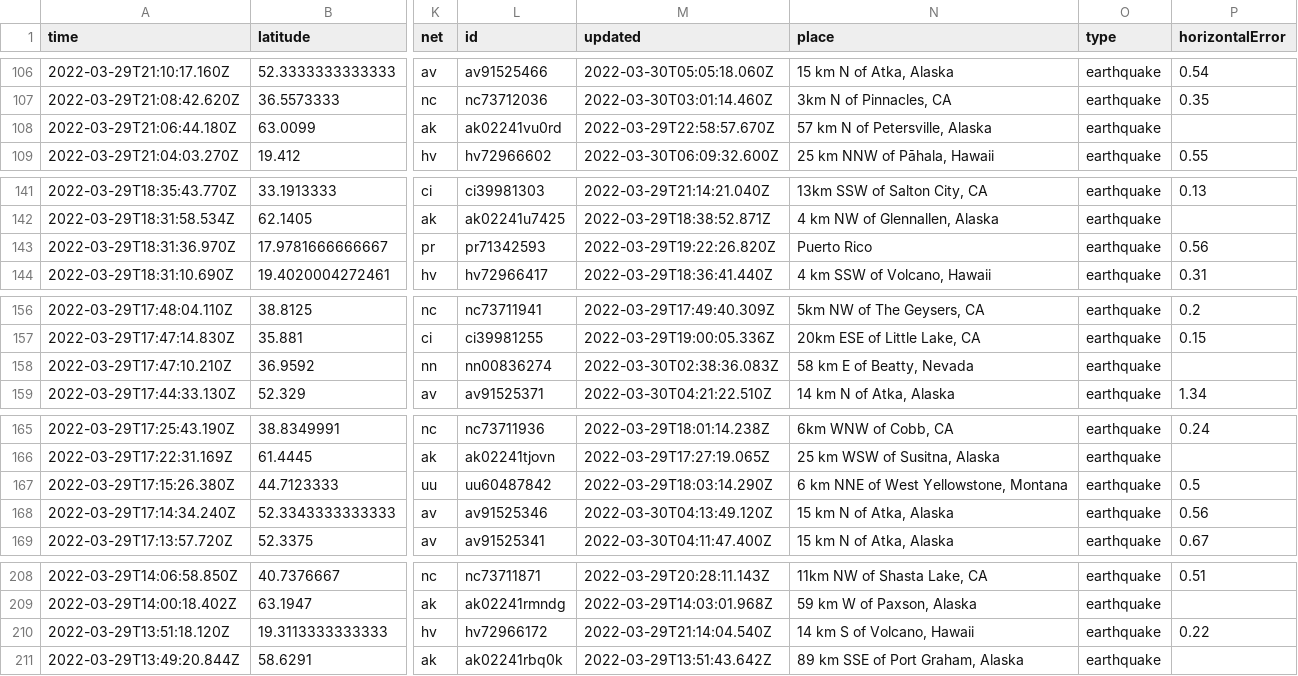
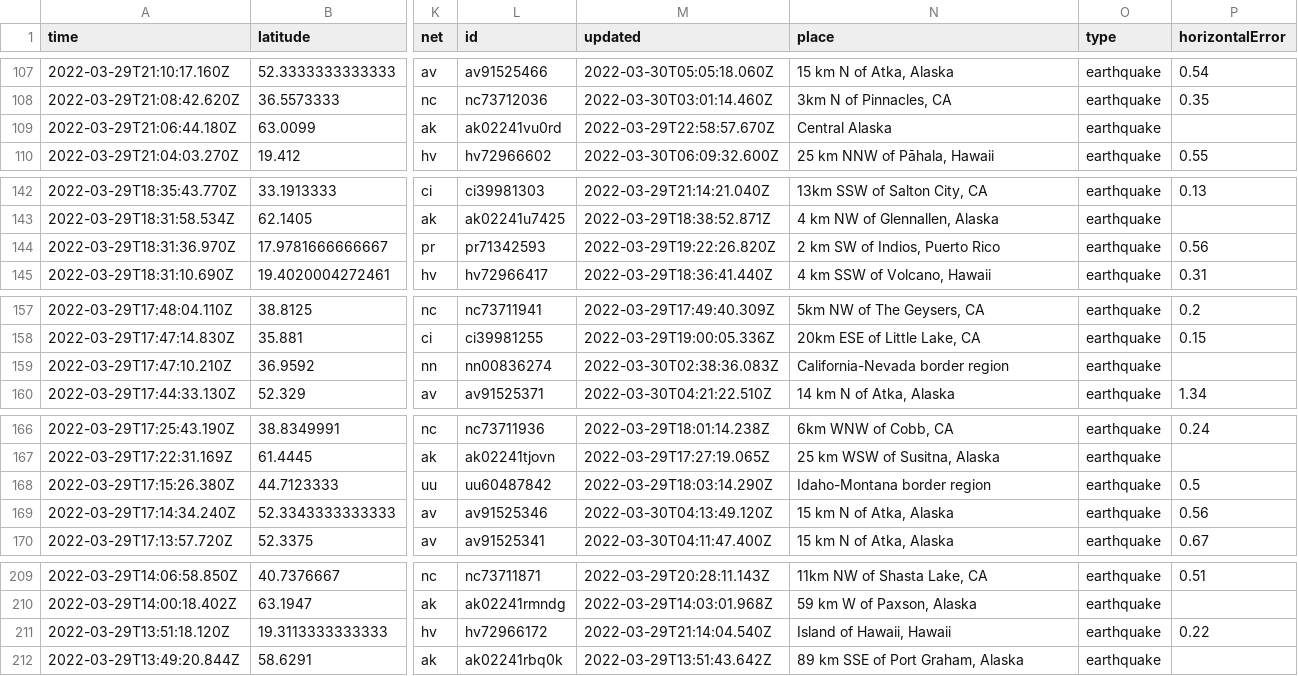
Before and after one commit to rachelll4/git-actions-nicar, a CSV file: usgs_current.csv, drawn as a sheet; only a part is shown, gaps mark what is left out; addresses are those after the commit; the diff covers the shown part only; the diff names each change by its address in the sheet, - before the commit and + after, or states it on an @@ line.

```diff
--- a/usgs_current.csv
+++ b/usgs_current.csv
-N109 (place): 57 km N of Petersville, Alaska
+N109 (place): Central Alaska
-N144 (place): Puerto Rico
+N144 (place): 2 km SW of Indios, Puerto Rico
-N159 (place): 58 km E of Beatty, Nevada
+N159 (place): California-Nevada border region
-N168 (place): 6 km NNE of West Yellowstone, Montana
+N168 (place): Idaho-Montana border region
-N211 (place): 14 km S of Volcano, Hawaii
+N211 (place): Island of Hawaii, Hawaii
```
Also changed, not shown: 1 added row, 3 removed rows and 15 edited cells elsewhere in this file.
